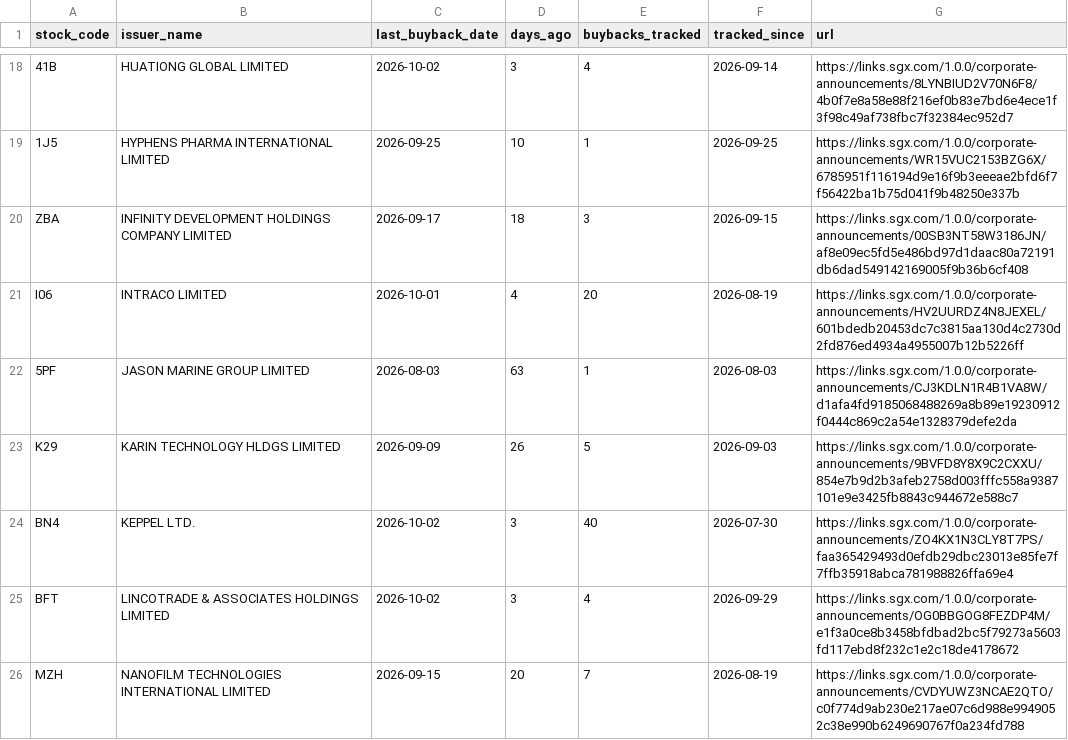
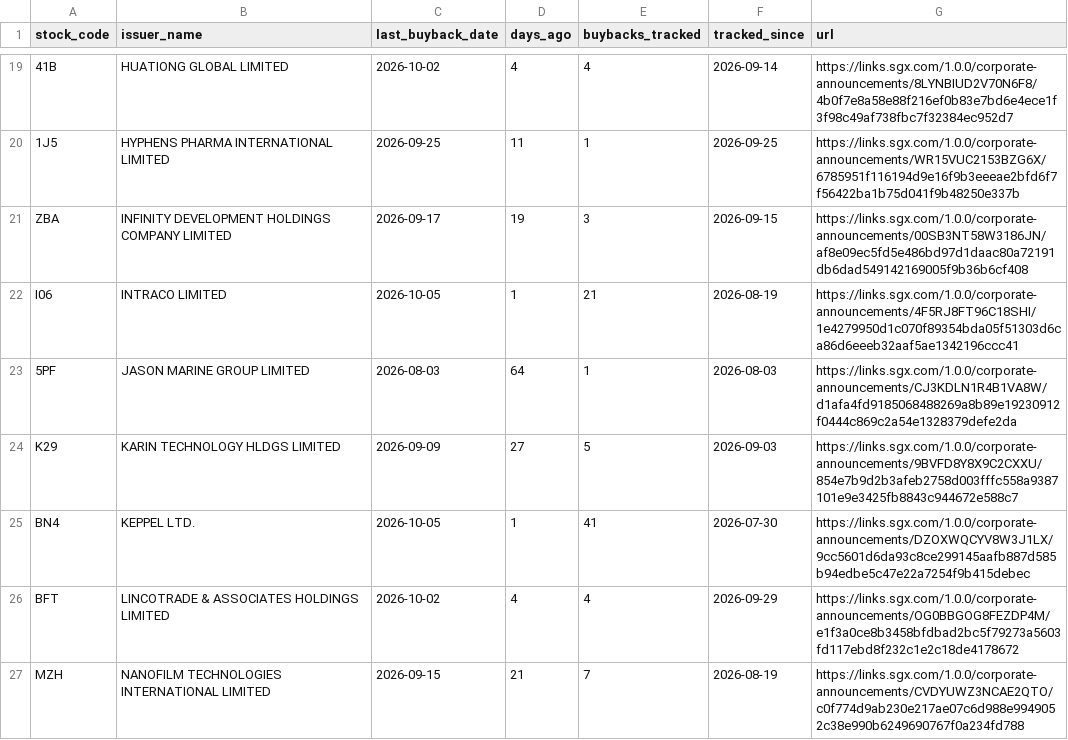
Before and after one commit to ferlyntanyj/Claude-Telegram-bot, a CSV file: output/buyback_company_summary.csv, drawn as a sheet; only a part is shown, gaps mark what is left out; addresses are those after the commit; the diff covers the shown part only; the diff names each change by its address in the sheet, - before the commit and + after, or states it on an @@ line.

```diff
--- a/output/buyback_company_summary.csv
+++ b/output/buyback_company_summary.csv
-D19 (days_ago): 3
+D19 (days_ago): 4
-D20 (days_ago): 10
+D20 (days_ago): 11
-D21 (days_ago): 18
+D21 (days_ago): 19
-C22 (last_buyback_date): 2026-10-01
+C22 (last_buyback_date): 2026-10-05
-D22 (days_ago): 4
+D22 (days_ago): 1
-E22 (buybacks_tracked): 20
+E22 (buybacks_tracked): 21
-G22 (url): https://links.sgx.com/1.0.0/corporate-announcements/HV2UURDZ4N8JEXEL/601bdedb20453dc7c3815aa130d4c2730d2fd876ed4934a4955007b12b5226ff
+G22 (url): https://links.sgx.com/1.0.0/corporate-announcements/4F5RJ8FT96C18SHI/1e4279950d1c070f89354bda05f51303d6ca86d6eeeb32aaf5ae1342196ccc41
-D23 (days_ago): 63
+D23 (days_ago): 64
-D24 (days_ago): 26
+D24 (days_ago): 27
-C25 (last_buyback_date): 2026-10-02
+C25 (last_buyback_date): 2026-10-05
-D25 (days_ago): 3
+D25 (days_ago): 1
-E25 (buybacks_tracked): 40
+E25 (buybacks_tracked): 41
-G25 (url): https://links.sgx.com/1.0.0/corporate-announcements/ZO4KX1N3CLY8T7PS/faa365429493d0efdb29dbc23013e85fe7f7ffb35918abca781988826ffa69e4
+G25 (url): https://links.sgx.com/1.0.0/corporate-announcements/DZOXWQCYV8W3J1LX/9cc5601d6da93c8ce299145aafb887d585b94edbe5c47e22a7254f9b415debec
-D26 (days_ago): 3
+D26 (days_ago): 4
-D27 (days_ago): 20
+D27 (days_ago): 21
```
Also changed, not shown: 1 added row and 80 edited cells elsewhere in this file, history/buyback_history.csv, 3 other files.
